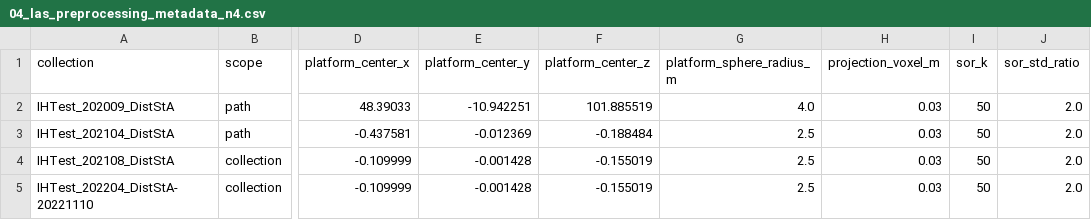
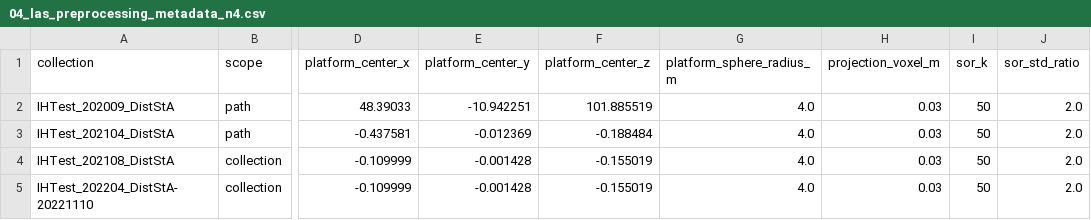
Before and after one commit to cvail-research/ih-depth-dataset, a CSV file: manifests/04_las_preprocessing_metadata_n4.csv, drawn as a sheet; only a part is shown, gaps mark what is left out; the diff names each change by its address in the sheet, - before the commit and + after, or states it on an @@ line.

Commit message:
Use metadata-driven r4 LiDAR platform preprocessing

```diff
--- a/manifests/04_las_preprocessing_metadata_n4.csv
+++ b/manifests/04_las_preprocessing_metadata_n4.csv
-G3:G5 (platform_sphere_radius_m): 2.5
+G3:G5 (platform_sphere_radius_m): 4.0
```
Also changed, not shown: 13 other files.
